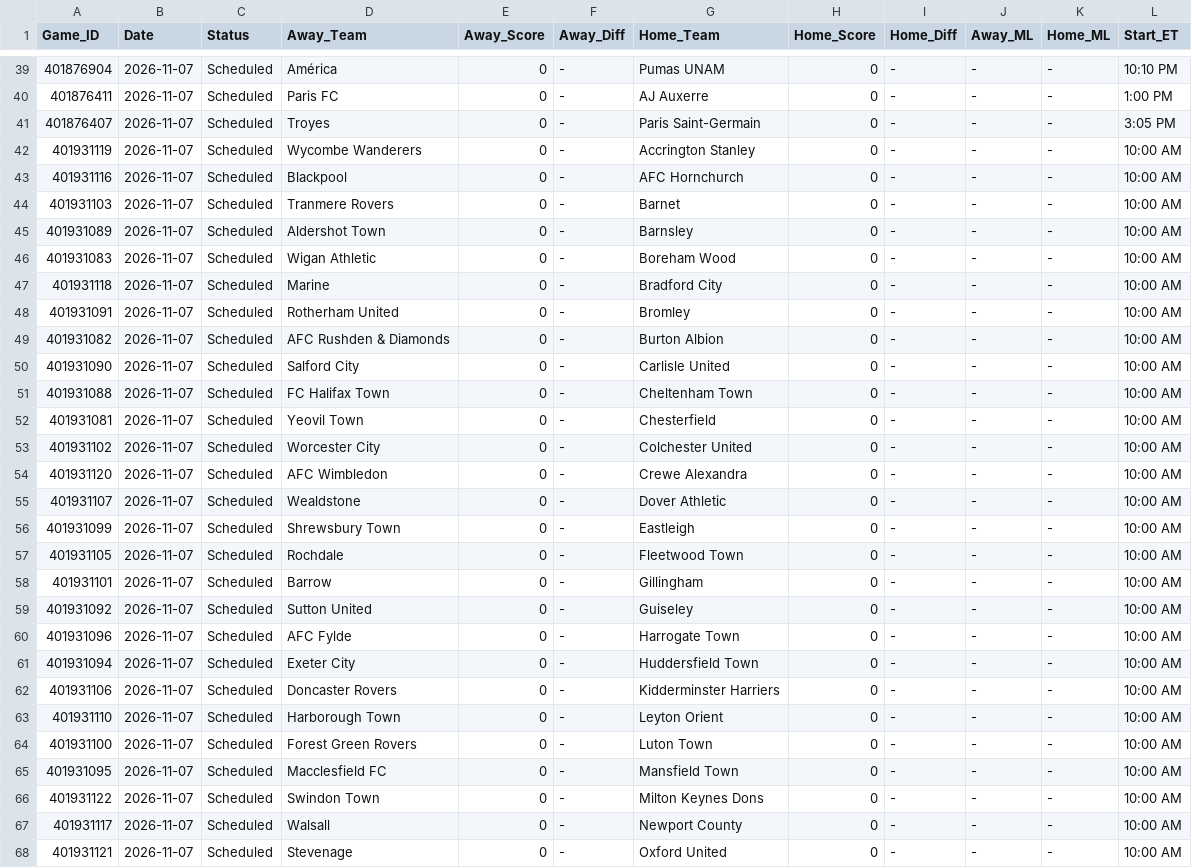
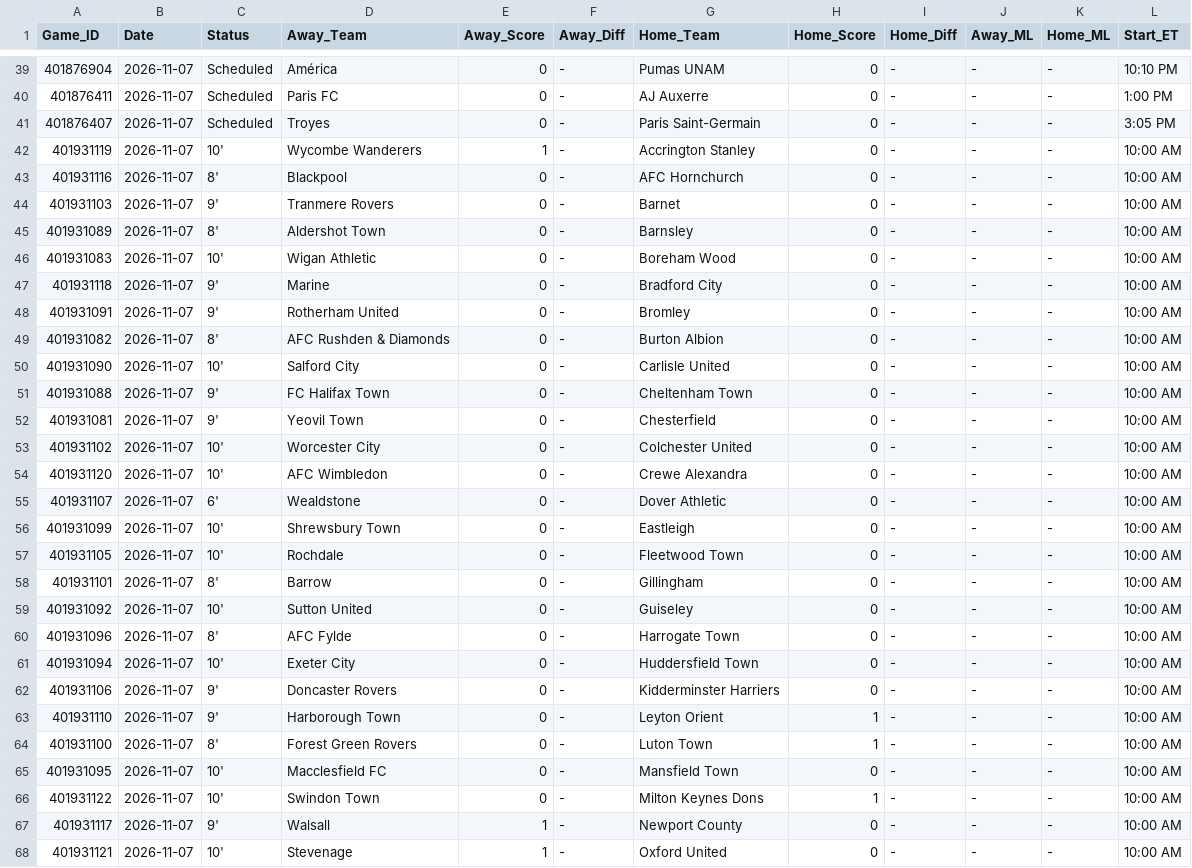
Before and after one commit to danreed001-droid/sport, a CSV file: data/raw/master_soccer_scores.csv, drawn as a sheet; only a part is shown, gaps mark what is left out; the diff covers the shown part only.

```diff
--- a/data/raw/master_soccer_scores.csv
+++ b/data/raw/master_soccer_scores.csv
@@ -41,28 +41,28 @@ Game_ID,Date,Status,Away_Team,Away_Score,Away_Diff,Home_Team,Home_Score,Home_Dif
 401876407,2026-11-07,Scheduled,Troyes,0,-,Paris Saint-Germain,0,-,-,-,3:05 PM
-401931119,2026-11-07,Scheduled,Wycombe Wanderers,0,-,Accrington Stanley,0,-,-,-,10:00 AM
-401931116,2026-11-07,Scheduled,Blackpool,0,-,AFC Hornchurch,0,-,-,-,10:00 AM
-401931103,2026-11-07,Scheduled,Tranmere Rovers,0,-,Barnet,0,-,-,-,10:00 AM
-401931089,2026-11-07,Scheduled,Aldershot Town,0,-,Barnsley,0,-,-,-,10:00 AM
-401931083,2026-11-07,Scheduled,Wigan Athletic,0,-,Boreham Wood,0,-,-,-,10:00 AM
-401931118,2026-11-07,Scheduled,Marine,0,-,Bradford City,0,-,-,-,10:00 AM
-401931091,2026-11-07,Scheduled,Rotherham United,0,-,Bromley,0,-,-,-,10:00 AM
-401931082,2026-11-07,Scheduled,AFC Rushden & Diamonds,0,-,Burton Albion,0,-,-,-,10:00 AM
-401931090,2026-11-07,Scheduled,Salford City,0,-,Carlisle United,0,-,-,-,10:00 AM
-401931088,2026-11-07,Scheduled,FC Halifax Town,0,-,Cheltenham Town,0,-,-,-,10:00 AM
-401931081,2026-11-07,Scheduled,Yeovil Town,0,-,Chesterfield,0,-,-,-,10:00 AM
-401931102,2026-11-07,Scheduled,Worcester City,0,-,Colchester United,0,-,-,-,10:00 AM
-401931120,2026-11-07,Scheduled,AFC Wimbledon,0,-,Crewe Alexandra,0,-,-,-,10:00 AM
-401931107,2026-11-07,Scheduled,Wealdstone,0,-,Dover Athletic,0,-,-,-,10:00 AM
-401931099,2026-11-07,Scheduled,Shrewsbury Town,0,-,Eastleigh,0,-,-,-,10:00 AM
-401931105,2026-11-07,Scheduled,Rochdale,0,-,Fleetwood Town,0,-,-,-,10:00 AM
-401931101,2026-11-07,Scheduled,Barrow,0,-,Gillingham,0,-,-,-,10:00 AM
-401931092,2026-11-07,Scheduled,Sutton United,0,-,Guiseley,0,-,-,-,10:00 AM
-401931096,2026-11-07,Scheduled,AFC Fylde,0,-,Harrogate Town,0,-,-,-,10:00 AM
-401931094,2026-11-07,Scheduled,Exeter City,0,-,Huddersfield Town,0,-,-,-,10:00 AM
-401931106,2026-11-07,Scheduled,Doncaster Rovers,0,-,Kidderminster Harriers,0,-,-,-,10:00 AM
-401931110,2026-11-07,Scheduled,Harborough Town,0,-,Leyton Orient,0,-,-,-,10:00 AM
-401931100,2026-11-07,Scheduled,Forest Green Rovers,0,-,Luton Town,0,-,-,-,10:00 AM
-401931095,2026-11-07,Scheduled,Macclesfield FC,0,-,Mansfield Town,0,-,-,-,10:00 AM
-401931122,2026-11-07,Scheduled,Swindon Town,0,-,Milton Keynes Dons,0,-,-,-,10:00 AM
-401931117,2026-11-07,Scheduled,Walsall,0,-,Newport County,0,-,-,-,10:00 AM
-401931121,2026-11-07,Scheduled,Stevenage,0,-,Oxford United,0,-,-,-,10:00 AM
+401931119,2026-11-07,10',Wycombe Wanderers,1,-,Accrington Stanley,0,-,-,-,10:00 AM
+401931116,2026-11-07,8',Blackpool,0,-,AFC Hornchurch,0,-,-,-,10:00 AM
+401931103,2026-11-07,9',Tranmere Rovers,0,-,Barnet,0,-,-,-,10:00 AM
+401931089,2026-11-07,8',Aldershot Town,0,-,Barnsley,0,-,-,-,10:00 AM
+401931083,2026-11-07,10',Wigan Athletic,0,-,Boreham Wood,0,-,-,-,10:00 AM
+401931118,2026-11-07,9',Marine,0,-,Bradford City,0,-,-,-,10:00 AM
+401931091,2026-11-07,9',Rotherham United,0,-,Bromley,0,-,-,-,10:00 AM
+401931082,2026-11-07,8',AFC Rushden & Diamonds,0,-,Burton Albion,0,-,-,-,10:00 AM
+401931090,2026-11-07,10',Salford City,0,-,Carlisle United,0,-,-,-,10:00 AM
+401931088,2026-11-07,9',FC Halifax Town,0,-,Cheltenham Town,0,-,-,-,10:00 AM
+401931081,2026-11-07,9',Yeovil Town,0,-,Chesterfield,0,-,-,-,10:00 AM
+401931102,2026-11-07,10',Worcester City,0,-,Colchester United,0,-,-,-,10:00 AM
+401931120,2026-11-07,10',AFC Wimbledon,0,-,Crewe Alexandra,0,-,-,-,10:00 AM
+401931107,2026-11-07,6',Wealdstone,0,-,Dover Athletic,0,-,-,-,10:00 AM
+401931099,2026-11-07,10',Shrewsbury Town,0,-,Eastleigh,0,-,-,-,10:00 AM
+401931105,2026-11-07,10',Rochdale,0,-,Fleetwood Town,0,-,-,-,10:00 AM
+401931101,2026-11-07,8',Barrow,0,-,Gillingham,0,-,-,-,10:00 AM
+401931092,2026-11-07,10',Sutton United,0,-,Guiseley,0,-,-,-,10:00 AM
+401931096,2026-11-07,8',AFC Fylde,0,-,Harrogate Town,0,-,-,-,10:00 AM
+401931094,2026-11-07,10',Exeter City,0,-,Huddersfield Town,0,-,-,-,10:00 AM
+401931106,2026-11-07,9',Doncaster Rovers,0,-,Kidderminster Harriers,0,-,-,-,10:00 AM
+401931110,2026-11-07,9',Harborough Town,0,-,Leyton Orient,1,-,-,-,10:00 AM
+401931100,2026-11-07,8',Forest Green Rovers,0,-,Luton Town,1,-,-,-,10:00 AM
+401931095,2026-11-07,10',Macclesfield FC,0,-,Mansfield Town,0,-,-,-,10:00 AM
+401931122,2026-11-07,10',Swindon Town,0,-,Milton Keynes Dons,1,-,-,-,10:00 AM
+401931117,2026-11-07,9',Walsall,1,-,Newport County,0,-,-,-,10:00 AM
+401931121,2026-11-07,10',Stevenage,1,-,Oxford United,0,-,-,-,10:00 AM
```
Also changed, not shown: 108 edited cells elsewhere in this file, data/raw/master_epl_scores.csv, 14 other files.
